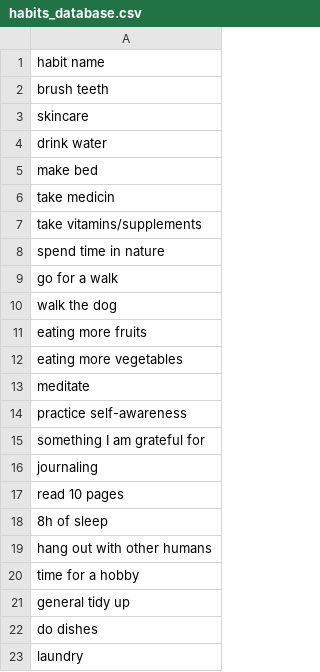
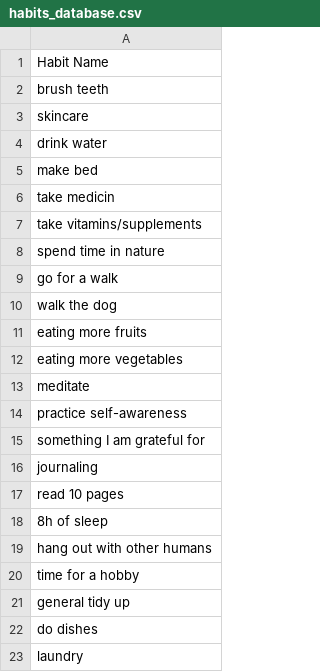
Before and after one commit to Marianne2109/T1A3, a CSV file: src/habits_database.csv, drawn as a sheet.

```diff
--- a/src/habits_database.csv
+++ b/src/habits_database.csv
@@ -1,2 +1,2 @@
-habit name
+Habit Name
 brush teeth
```
Also changed, not shown: 2 other files.
